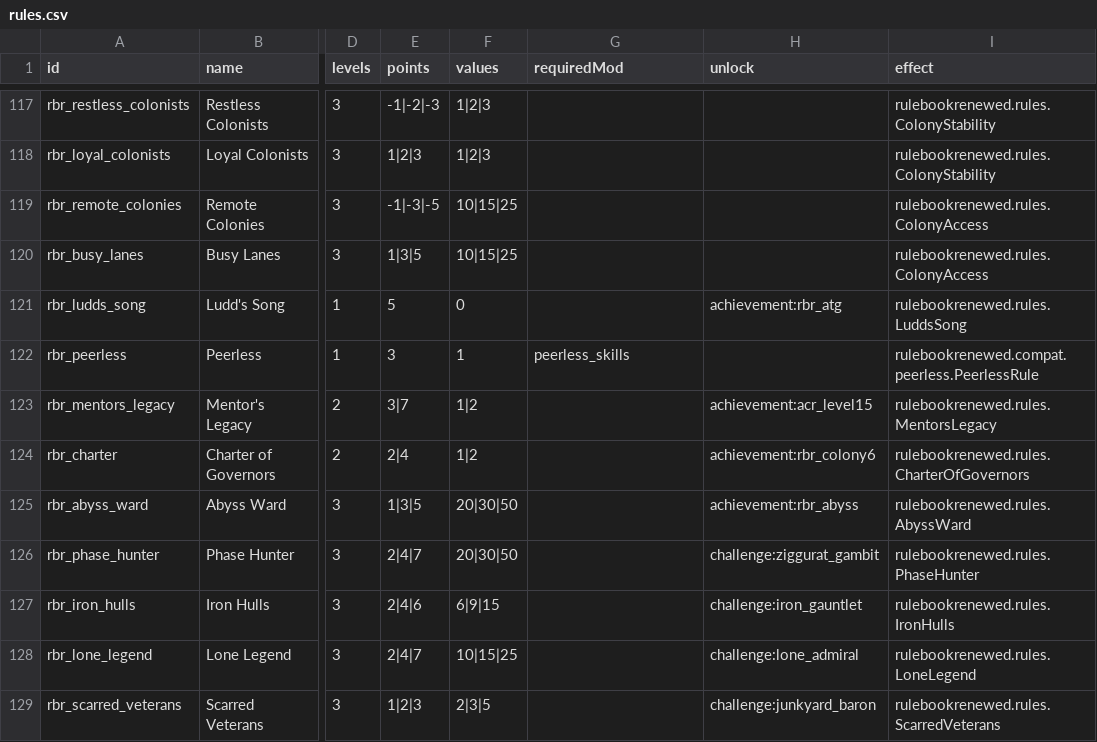
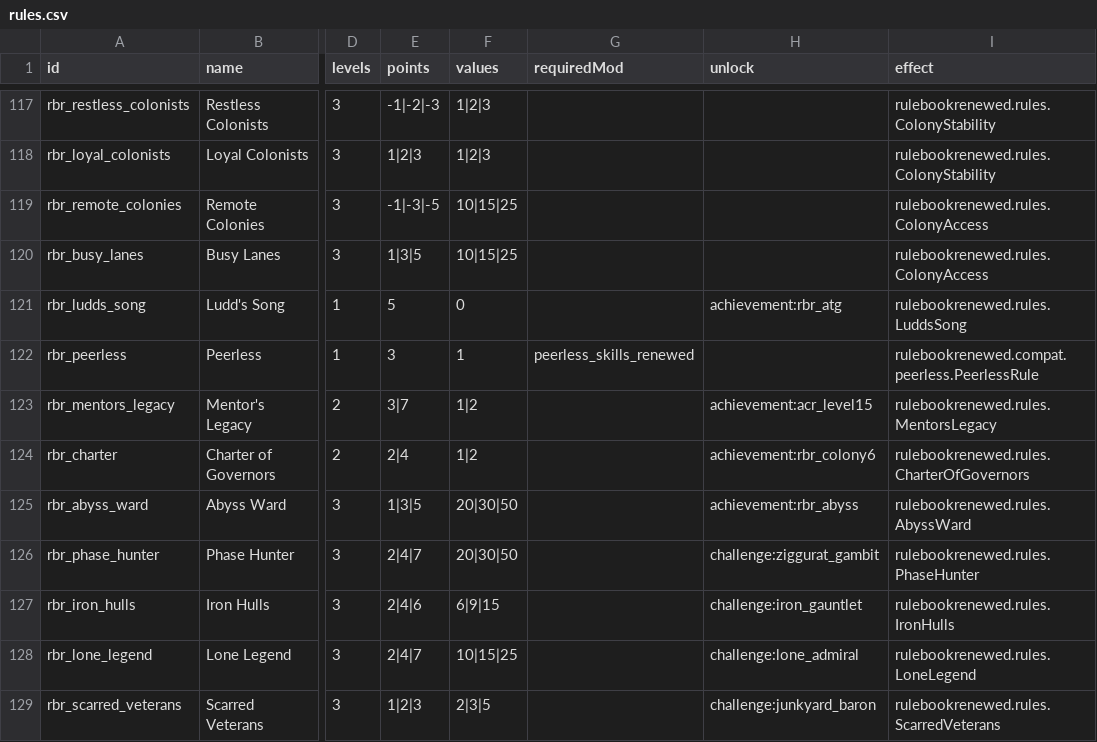
Before and after one commit to andrzejsokolowski/starsector-rulebook-renewed, a CSV file: data/config/rulebook/rules.csv, drawn as a sheet; only a part is shown, gaps mark what is left out; the diff names each change by its address in the sheet, - before the commit and + after, or states it on an @@ line.

```diff
--- a/data/config/rulebook/rules.csv
+++ b/data/config/rulebook/rules.csv
-G122 (requiredMod): peerless_skills
+G122 (requiredMod): peerless_skills_renewed
```
Also changed, not shown: 12 other files.
